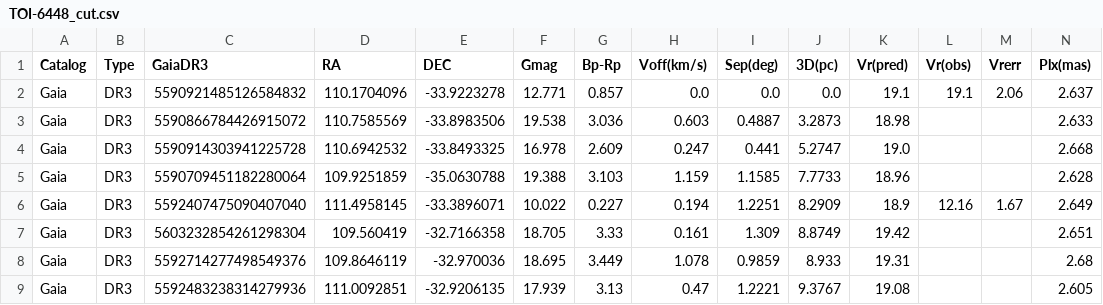
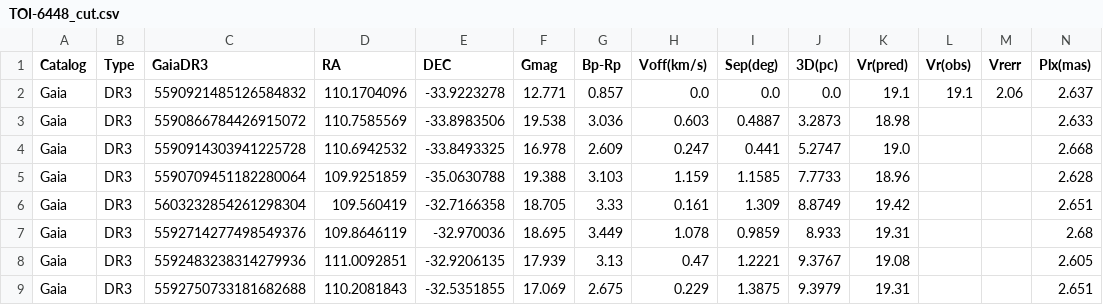
Before and after one commit to asnigdha/Astro502_sp26, a CSV file: TOI-6448_friends/TOI-6448_cut.csv, drawn as a sheet; only a part is shown; the shorter side is filled out with more unchanged rows; rows hold the shown columns only; the diff names each change by its address in the sheet, - before the commit and + after, or states it on an @@ line.

```diff
--- a/TOI-6448_friends/TOI-6448_cut.csv
+++ b/TOI-6448_friends/TOI-6448_cut.csv
-row 6: Gaia | DR3 | 5592407475090407040 | 111.4958145 | -33.3896071 | 10.022 | 0.227 | 0.194 | 1.2251 | 8.2909 | 18.9 | 12.16 | 1.67 | 2.649
```
Also changed, not shown: 2 other files.
